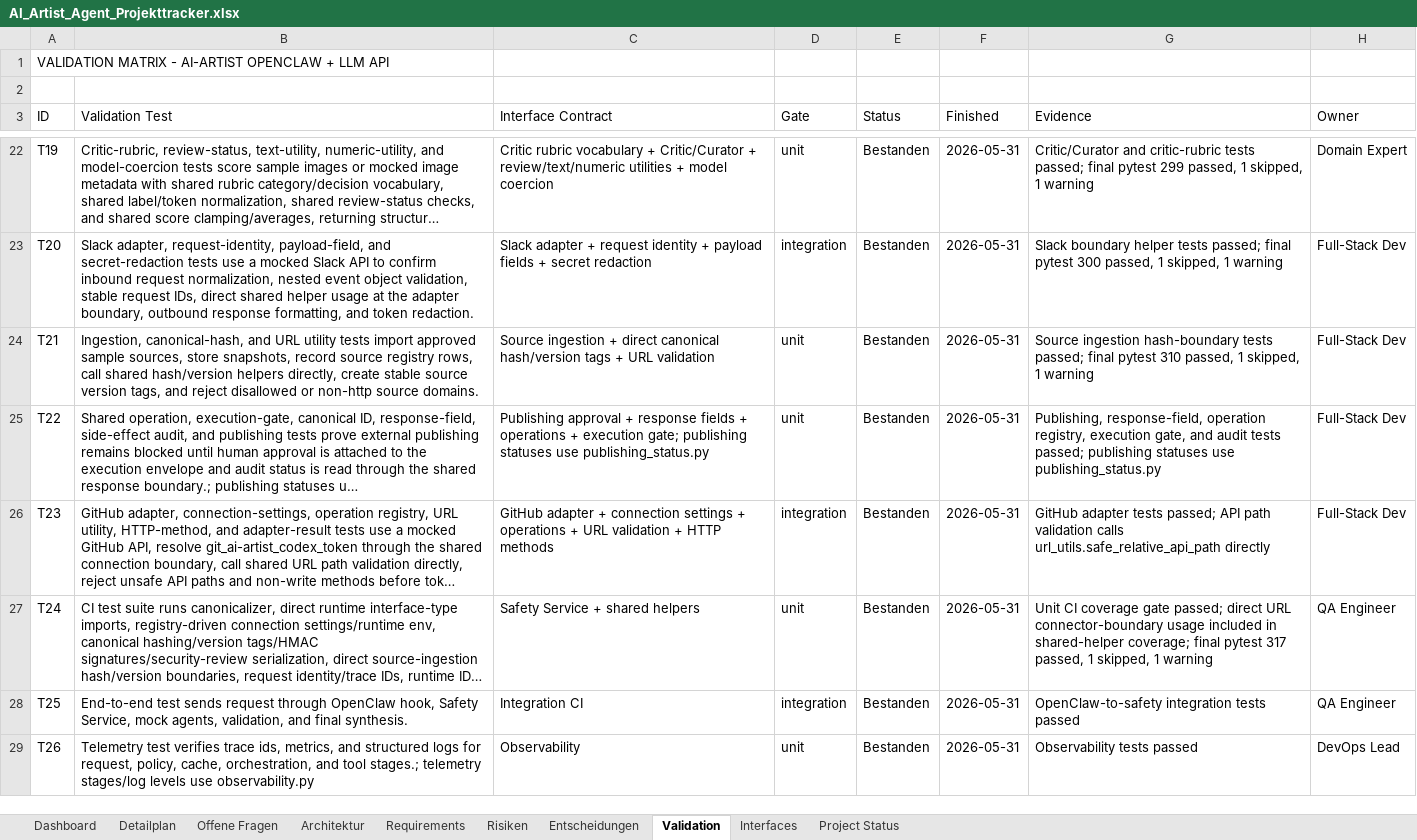
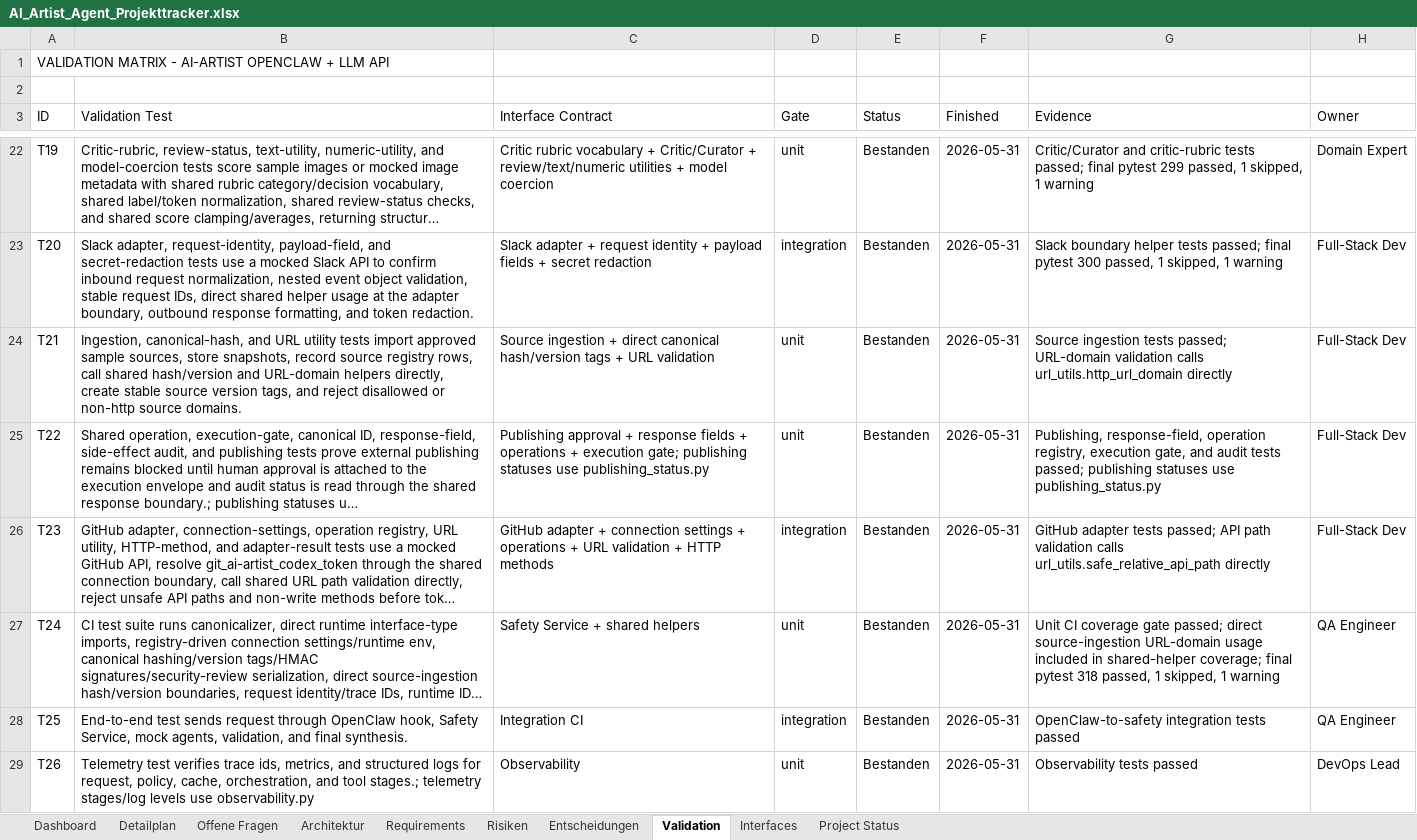
Before and after one commit to artprof964/AI-Artist, an Excel workbook: AI_Artist_Agent_Projekttracker.xlsx, sheet Validation, drawn as a sheet; only a part is shown, gaps mark what is left out; long unchanged cells end in …; values as stored, in another font and other column widths than the file's, no borders; the diff names each change by its address in the sheet, - before the commit and + after, or states it on an @@ line.

```diff
--- a/AI_Artist_Agent_Projekttracker.xlsx (sheet Validation)
+++ b/AI_Artist_Agent_Projekttracker.xlsx (sheet Validation)
-B24 (Validation Test): …shared hash/version helpers directly,…
+B24 (Validation Test): …shared hash/version and URL-domain helpers directly,…
-G24 (Evidence): Source ingestion hash-boundary tests passed; final pytest 310 passed, 1 skipped, 1 warning
+G24 (Evidence): Source ingestion tests passed; URL-domain validation calls url_utils.http_url_domain directly
-G27 (Evidence): …passed; direct URL connector-boundary usage included in shared-helper coverage; final pytest 317 passed, 1…
+G27 (Evidence): …passed; direct source-ingestion URL-domain usage included in shared-helper coverage; final pytest 318 passed, 1…
```
Also changed, not shown: sheet Project Status, sheet Detailplan, 7 other files.
